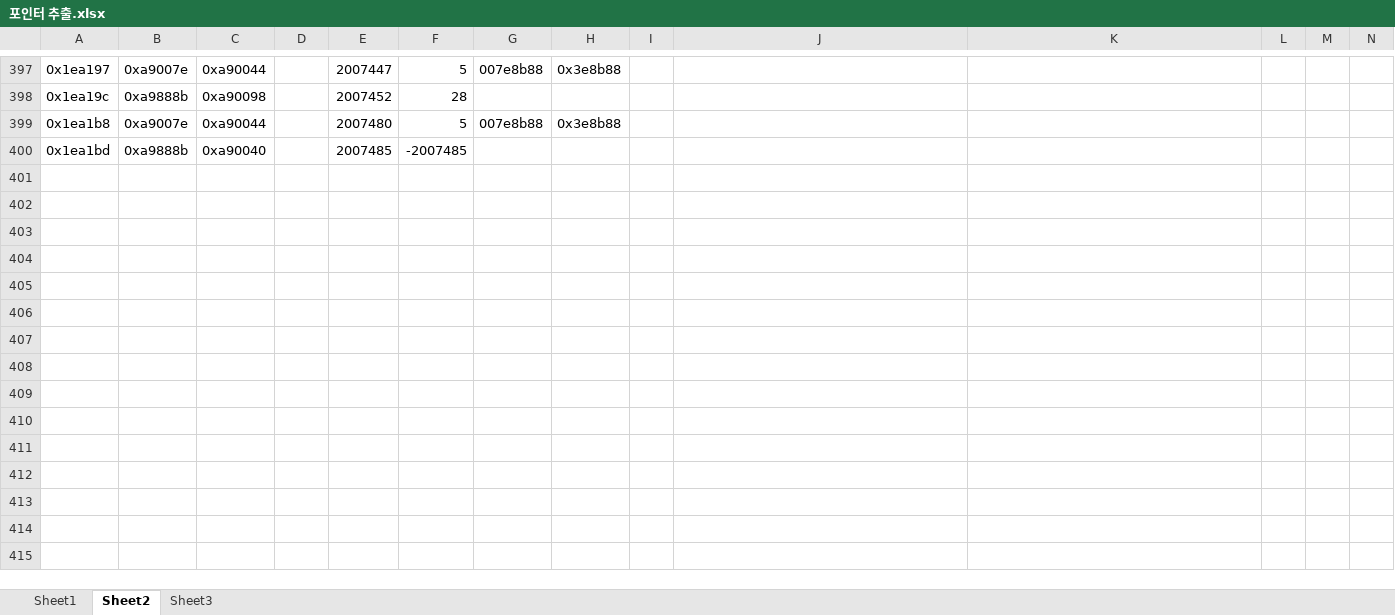
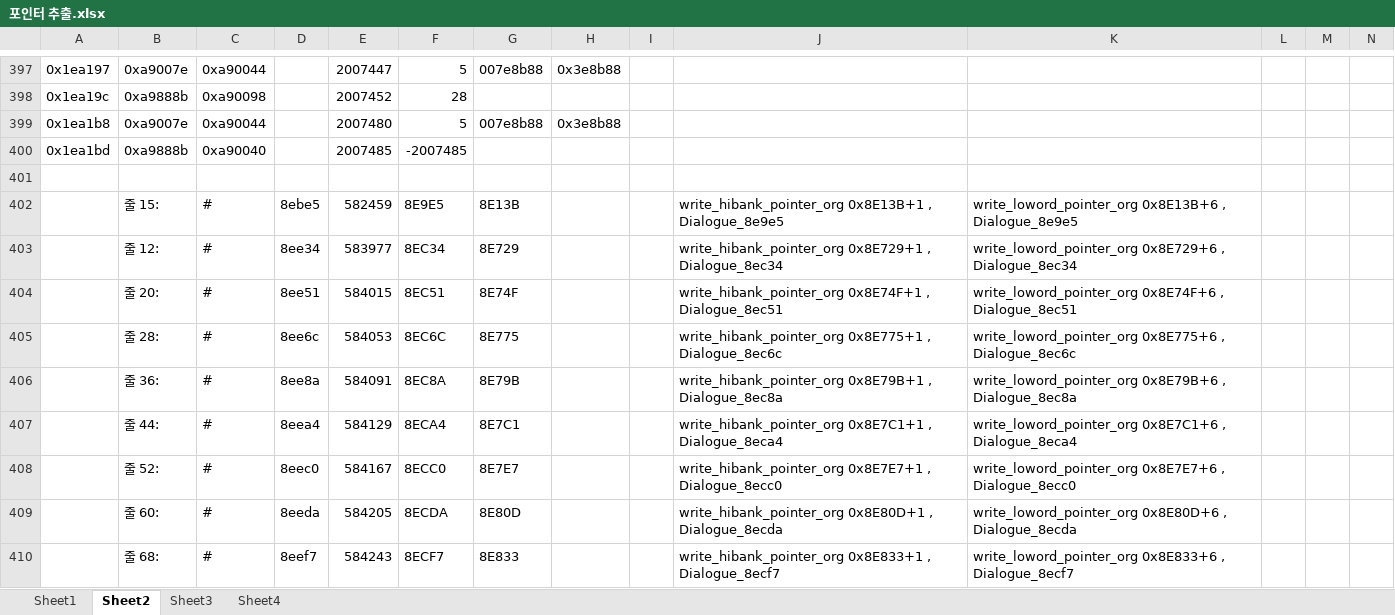
Before and after one commit to Crisp2013/fe4-kr, an Excel workbook: doc/포인터 추출.xlsx, sheet Sheet2, drawn as a sheet; only a part is shown, gaps mark what is left out; values as stored, in another font and other column widths than the file's, no borders; conditional formats not drawn; rows hold the shown columns only; the diff covers the shown part only; the diff names each change by its address in the sheet, - before the commit and + after, or states it on an @@ line.

Commit message:
Update translation

```diff
--- a/doc/포인터 추출.xlsx (sheet Sheet2)
+++ b/doc/포인터 추출.xlsx (sheet Sheet2)
+sheet tab: Sheet4
+row 401: (empty)
+row 402:  | 줄 15: | # | 8ebe5 | 582459 | 8E9E5 | 8E13B |  |  | write_hibank_pointer_org 0x8E13B+1 , Dialogue_8e9e5 | write_loword_pointer_org 0x8E13B+6 , Dialogue_8e9e5
+row 403:  | 줄 12: | # | 8ee34 | 583977 | 8EC34 | 8E729 |  |  | write_hibank_pointer_org 0x8E729+1 , Dialogue_8ec34 | write_loword_pointer_org 0x8E729+6 , Dialogue_8ec34
+row 404:  | 줄 20: | # | 8ee51 | 584015 | 8EC51 | 8E74F |  |  | write_hibank_pointer_org 0x8E74F+1 , Dialogue_8ec51 | write_loword_pointer_org 0x8E74F+6 , Dialogue_8ec51
+row 405:  | 줄 28: | # | 8ee6c | 584053 | 8EC6C | 8E775 |  |  | write_hibank_pointer_org 0x8E775+1 , Dialogue_8ec6c | write_loword_pointer_org 0x8E775+6 , Dialogue_8ec6c
+row 406:  | 줄 36: | # | 8ee8a | 584091 | 8EC8A | 8E79B |  |  | write_hibank_pointer_org 0x8E79B+1 , Dialogue_8ec8a | write_loword_pointer_org 0x8E79B+6 , Dialogue_8ec8a
+row 407:  | 줄 44: | # | 8eea4 | 584129 | 8ECA4 | 8E7C1 |  |  | write_hibank_pointer_org 0x8E7C1+1 , Dialogue_8eca4 | write_loword_pointer_org 0x8E7C1+6 , Dialogue_8eca4
+row 408:  | 줄 52: | # | 8eec0 | 584167 | 8ECC0 | 8E7E7 |  |  | write_hibank_pointer_org 0x8E7E7+1 , Dialogue_8ecc0 | write_loword_pointer_org 0x8E7E7+6 , Dialogue_8ecc0
+row 409:  | 줄 60: | # | 8eeda | 584205 | 8ECDA | 8E80D |  |  | write_hibank_pointer_org 0x8E80D+1 , Dialogue_8ecda | write_loword_pointer_org 0x8E80D+6 , Dialogue_8ecda
+row 410:  | 줄 68: | # | 8eef7 | 584243 | 8ECF7 | 8E833 |  |  | write_hibank_pointer_org 0x8E833+1 , Dialogue_8ecf7 | write_loword_pointer_org 0x8E833+6 , Dialogue_8ecf7
```
Also changed, not shown: 41 added rows and 106 edited cells elsewhere in this sheet, 9 other files.
